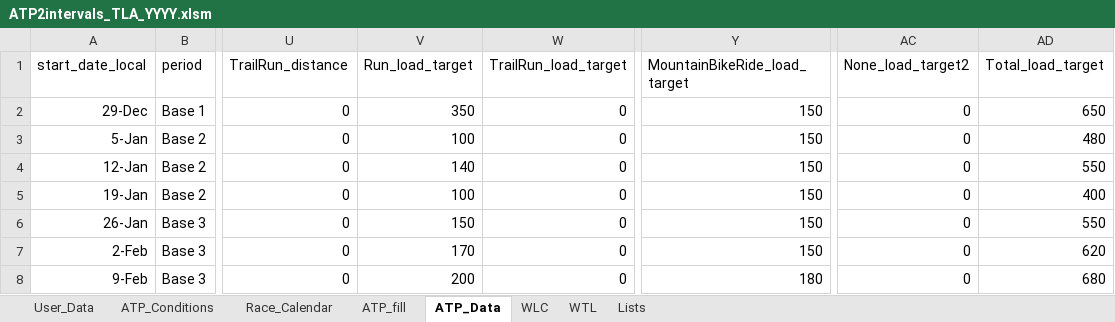
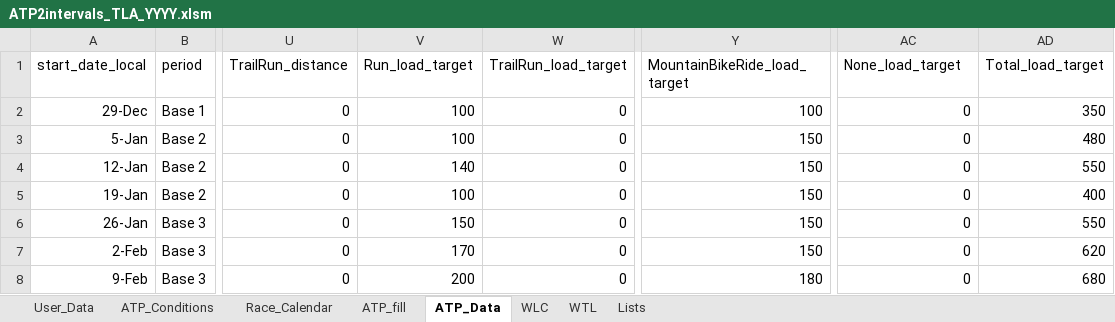
Before and after one commit to richardadvocaat/ATP2intervals.icu, an Excel workbook: ATP2intervals_TLA_YYYY.xlsm, sheet ATP_Data, drawn as a sheet; only a part is shown, gaps mark what is left out; values as stored, in another font and other column widths than the file's, no borders; table styles not drawn; the diff names each change by its address in the sheet, - before the commit and + after, or states it on an @@ line.

```diff
--- a/ATP2intervals_TLA_YYYY.xlsm (sheet ATP_Data)
+++ b/ATP2intervals_TLA_YYYY.xlsm (sheet ATP_Data)
-AC1: None_load_target2
+AC1: None_load_target
-V2 (Run_load_target): 350
+V2 (Run_load_target): 100
-Y2 (MountainBikeRide_load_target): 150
+Y2 (MountainBikeRide_load_target): 100
-AD2 (Total_load_target): 650
+AD2 (Total_load_target): 350
```
Also changed, not shown: sheet ATP_fill, sheet ATP_Conditions, sheet User_Data, formulas that keep their value.
